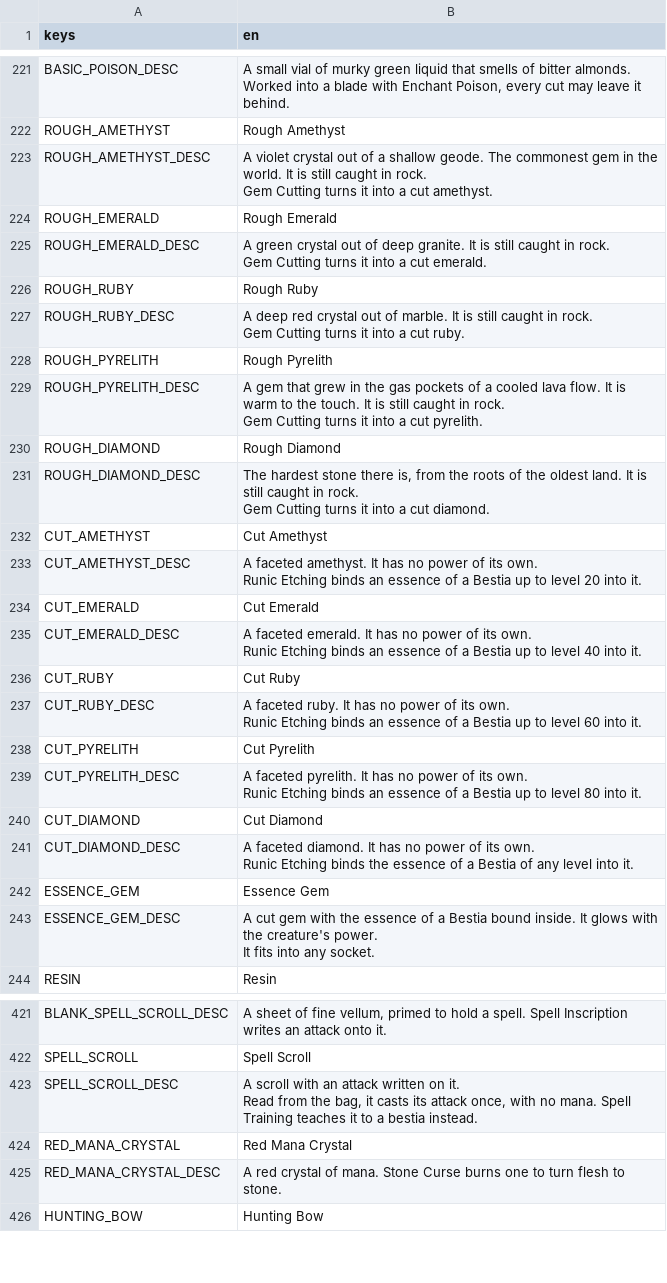
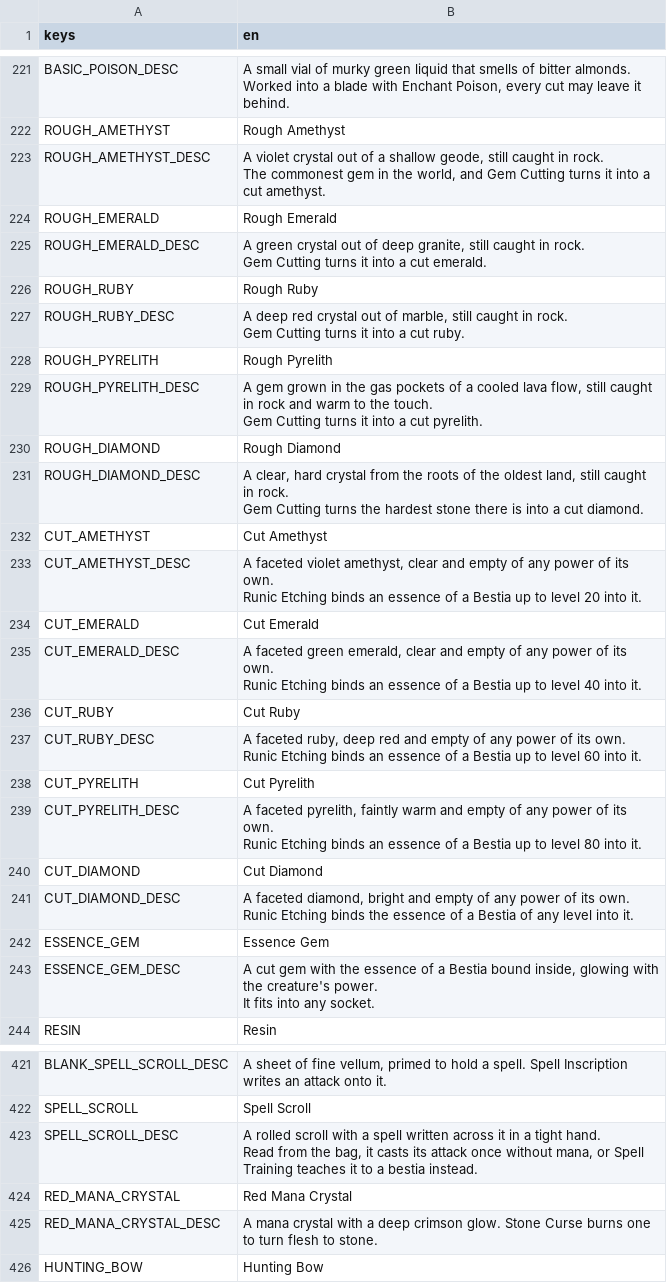
Before and after one commit to tfelix/bestia-behemoth, a CSV file: bestia-client/src/Localization/items.csv, drawn as a sheet; only a part is shown, gaps mark what is left out; the diff covers the shown part only.

```diff
--- a/bestia-client/src/Localization/items.csv
+++ b/bestia-client/src/Localization/items.csv
@@ -370,45 +372,45 @@ Worked into a blade with Enchant Poison, every cut may leave it behind."
 ROUGH_AMETHYST,Rough Amethyst
-ROUGH_AMETHYST_DESC,"A violet crystal out of a shallow geode. The commonest gem in the world. It is still caught in rock.
-
-Gem Cutting turns it into a cut amethyst."
+ROUGH_AMETHYST_DESC,"A violet crystal out of a shallow geode, still caught in rock.
+
+The commonest gem in the world, and Gem Cutting turns it into a cut amethyst."
 ROUGH_EMERALD,Rough Emerald
-ROUGH_EMERALD_DESC,"A green crystal out of deep granite. It is still caught in rock.
-
-Gem Cutting turns it into a cut emerald."
+ROUGH_EMERALD_DESC,"A green crystal out of deep granite, still caught in rock.
+
+Gem Cutting turns it into a cut emerald."
 ROUGH_RUBY,Rough Ruby
-ROUGH_RUBY_DESC,"A deep red crystal out of marble. It is still caught in rock.
-
-Gem Cutting turns it into a cut ruby."
+ROUGH_RUBY_DESC,"A deep red crystal out of marble, still caught in rock.
+
+Gem Cutting turns it into a cut ruby."
 ROUGH_PYRELITH,Rough Pyrelith
-ROUGH_PYRELITH_DESC,"A gem that grew in the gas pockets of a cooled lava flow. It is warm to the touch. It is still caught in rock.
-
-Gem Cutting turns it into a cut pyrelith."
+ROUGH_PYRELITH_DESC,"A gem grown in the gas pockets of a cooled lava flow, still caught in rock and warm to the touch.
+
+Gem Cutting turns it into a cut pyrelith."
 ROUGH_DIAMOND,Rough Diamond
-ROUGH_DIAMOND_DESC,"The hardest stone there is, from the roots of the oldest land. It is still caught in rock.
-
-Gem Cutting turns it into a cut diamond."
+ROUGH_DIAMOND_DESC,"A clear, hard crystal from the roots of the oldest land, still caught in rock.
+
+Gem Cutting turns the hardest stone there is into a cut diamond."
 CUT_AMETHYST,Cut Amethyst
-CUT_AMETHYST_DESC,"A faceted amethyst. It has no power of its own.
-
-Runic Etching binds an essence of a Bestia up to level 20 into it."
+CUT_AMETHYST_DESC,"A faceted violet amethyst, clear and empty of any power of its own.
+
+Runic Etching binds an essence of a Bestia up to level 20 into it."
 CUT_EMERALD,Cut Emerald
-CUT_EMERALD_DESC,"A faceted emerald. It has no power of its own.
-
-Runic Etching binds an essence of a Bestia up to level 40 into it."
+CUT_EMERALD_DESC,"A faceted green emerald, clear and empty of any power of its own.
+
+Runic Etching binds an essence of a Bestia up to level 40 into it."
 CUT_RUBY,Cut Ruby
-CUT_RUBY_DESC,"A faceted ruby. It has no power of its own.
-
-Runic Etching binds an essence of a Bestia up to level 60 into it."
+CUT_RUBY_DESC,"A faceted ruby, deep red and empty of any power of its own.
+
+Runic Etching binds an essence of a Bestia up to level 60 into it."
 CUT_PYRELITH,Cut Pyrelith
-CUT_PYRELITH_DESC,"A faceted pyrelith. It has no power of its own.
-
-Runic Etching binds an essence of a Bestia up to level 80 into it."
+CUT_PYRELITH_DESC,"A faceted pyrelith, faintly warm and empty of any power of its own.
+
+Runic Etching binds an essence of a Bestia up to level 80 into it."
 CUT_DIAMOND,Cut Diamond
-CUT_DIAMOND_DESC,"A faceted diamond. It has no power of its own.
-
-Runic Etching binds the essence of a Bestia of any level into it."
+CUT_DIAMOND_DESC,"A faceted diamond, bright and empty of any power of its own.
+
+Runic Etching binds the essence of a Bestia of any level into it."
 ESSENCE_GEM,Essence Gem
-ESSENCE_GEM_DESC,"A cut gem with the essence of a Bestia bound inside. It glows with the creature's power.
-
-It fits into any socket."
+ESSENCE_GEM_DESC,"A cut gem with the essence of a Bestia bound inside, glowing with the creature's power.
+
+It fits into any socket."
 RESIN,Resin
@@ -647,7 +648,7 @@ BLANK_SPELL_SCROLL_DESC,"A sheet of fine vellum, primed to hold a spell. Spell I
 SPELL_SCROLL,Spell Scroll
-SPELL_SCROLL_DESC,"A scroll with an attack written on it.
-
-Read from the bag, it casts its attack once, with no mana. Spell Training teaches it to a bestia instead."
+SPELL_SCROLL_DESC,"A rolled scroll with a spell written across it in a tight hand.
+
+Read from the bag, it casts its attack once without mana, or Spell Training teaches it to a bestia instead."
 RED_MANA_CRYSTAL,Red Mana Crystal
-RED_MANA_CRYSTAL_DESC,A red crystal of mana. Stone Curse burns one to turn flesh to stone.
+RED_MANA_CRYSTAL_DESC,A mana crystal with a deep crimson glow. Stone Curse burns one to turn flesh to stone.
 HUNTING_BOW,Hunting Bow
```
Also changed, not shown: 106 edited cells elsewhere in this file, 2 other files.
